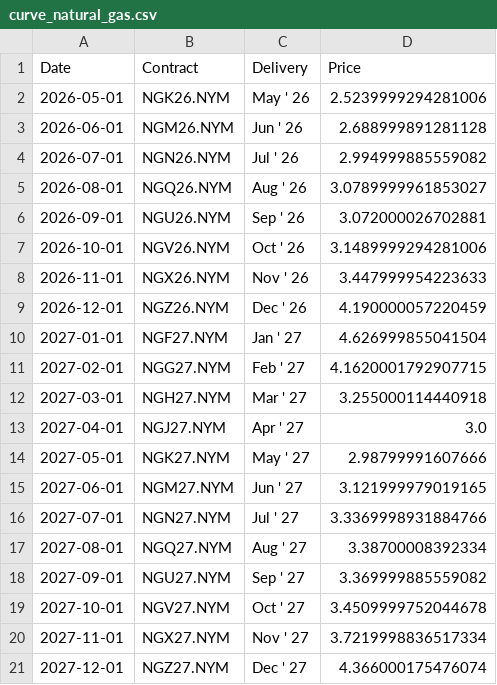
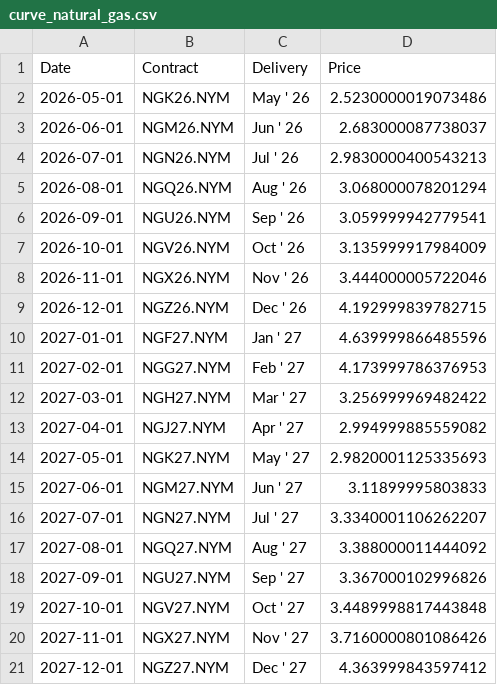
Before and after one commit to aethrixdev/cross_market_dashboard, a CSV file: data/processed/futures_curves/curve_natural_gas.csv, drawn as a sheet.

```diff
--- a/data/processed/futures_curves/curve_natural_gas.csv
+++ b/data/processed/futures_curves/curve_natural_gas.csv
@@ -1,21 +1,21 @@
 Date,Contract,Delivery,Price
-2026-05-01,NGK26.NYM,May ' 26,2.5239999294281006
-2026-06-01,NGM26.NYM,Jun ' 26,2.688999891281128
-2026-07-01,NGN26.NYM,Jul ' 26,2.994999885559082
-2026-08-01,NGQ26.NYM,Aug ' 26,3.0789999961853027
-2026-09-01,NGU26.NYM,Sep ' 26,3.072000026702881
-2026-10-01,NGV26.NYM,Oct ' 26,3.1489999294281006
-2026-11-01,NGX26.NYM,Nov ' 26,3.447999954223633
-2026-12-01,NGZ26.NYM,Dec ' 26,4.190000057220459
-2027-01-01,NGF27.NYM,Jan ' 27,4.626999855041504
-2027-02-01,NGG27.NYM,Feb ' 27,4.1620001792907715
-2027-03-01,NGH27.NYM,Mar ' 27,3.255000114440918
-2027-04-01,NGJ27.NYM,Apr ' 27,3.0
-2027-05-01,NGK27.NYM,May ' 27,2.98799991607666
-2027-06-01,NGM27.NYM,Jun ' 27,3.121999979019165
-2027-07-01,NGN27.NYM,Jul ' 27,3.3369998931884766
-2027-08-01,NGQ27.NYM,Aug ' 27,3.38700008392334
-2027-09-01,NGU27.NYM,Sep ' 27,3.369999885559082
-2027-10-01,NGV27.NYM,Oct ' 27,3.4509999752044678
-2027-11-01,NGX27.NYM,Nov ' 27,3.7219998836517334
-2027-12-01,NGZ27.NYM,Dec ' 27,4.366000175476074
+2026-05-01,NGK26.NYM,May ' 26,2.5230000019073486
+2026-06-01,NGM26.NYM,Jun ' 26,2.683000087738037
+2026-07-01,NGN26.NYM,Jul ' 26,2.9830000400543213
+2026-08-01,NGQ26.NYM,Aug ' 26,3.068000078201294
+2026-09-01,NGU26.NYM,Sep ' 26,3.059999942779541
+2026-10-01,NGV26.NYM,Oct ' 26,3.135999917984009
+2026-11-01,NGX26.NYM,Nov ' 26,3.444000005722046
+2026-12-01,NGZ26.NYM,Dec ' 26,4.192999839782715
+2027-01-01,NGF27.NYM,Jan ' 27,4.639999866485596
+2027-02-01,NGG27.NYM,Feb ' 27,4.173999786376953
+2027-03-01,NGH27.NYM,Mar ' 27,3.256999969482422
+2027-04-01,NGJ27.NYM,Apr ' 27,2.994999885559082
+2027-05-01,NGK27.NYM,May ' 27,2.9820001125335693
+2027-06-01,NGM27.NYM,Jun ' 27,3.11899995803833
+2027-07-01,NGN27.NYM,Jul ' 27,3.3340001106262207
+2027-08-01,NGQ27.NYM,Aug ' 27,3.388000011444092
+2027-09-01,NGU27.NYM,Sep ' 27,3.367000102996826
+2027-10-01,NGV27.NYM,Oct ' 27,3.4489998817443848
+2027-11-01,NGX27.NYM,Nov ' 27,3.7160000801086426
+2027-12-01,NGZ27.NYM,Dec ' 27,4.363999843597412
```
Also changed, not shown: data/processed/hist_agriculture.csv, data/processed/hist_metals.csv, 18 other files.
